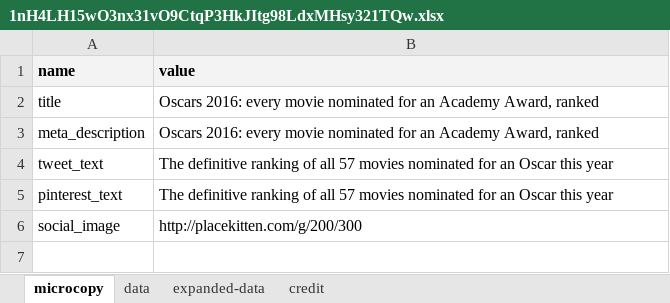
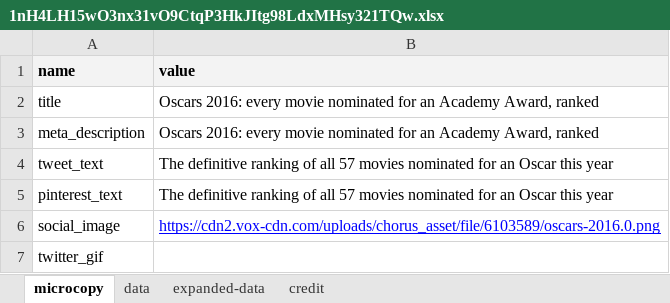
Before and after one commit to voxmedia/vox-oscars-2016, an Excel workbook: google_drive_cache/1nH4LH15wO3nx31vO9CtqP3HkJItg98LdxMHsy321TQw.xlsx, sheet microcopy, drawn as a sheet; values as stored, in another font and other column widths than the file's, no borders; charts and pictures not drawn; the diff names each change by its address in the sheet, - before the commit and + after, or states it on an @@ line.

```diff
--- a/google_drive_cache/1nH4LH15wO3nx31vO9CtqP3HkJItg98LdxMHsy321TQw.xlsx (sheet microcopy)
+++ b/google_drive_cache/1nH4LH15wO3nx31vO9CtqP3HkJItg98LdxMHsy321TQw.xlsx (sheet microcopy)
-B6 (value): http://placekitten.com/g/200/300
+B6 (value): https://cdn2.vox-cdn.com/uploads/chorus_asset/file/6103589/oscars-2016.0.png
@@ B6 underline: off → on, text colour: black → #0000FF @@
+row 7: twitter_gif
```
Also changed, not shown: 1 other file.
